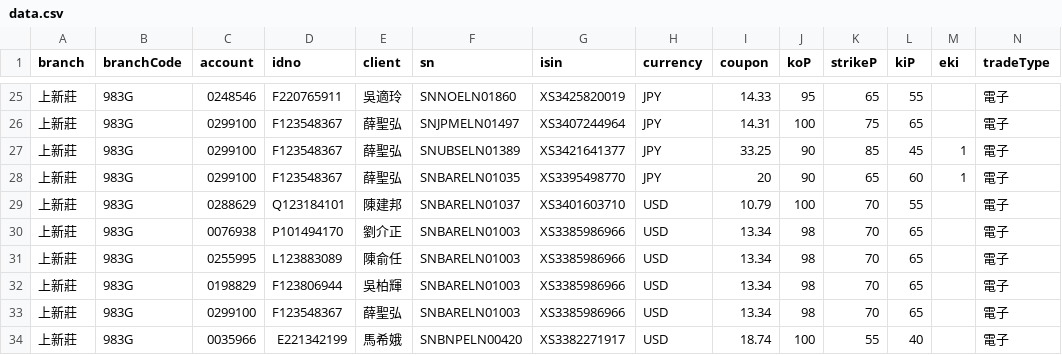
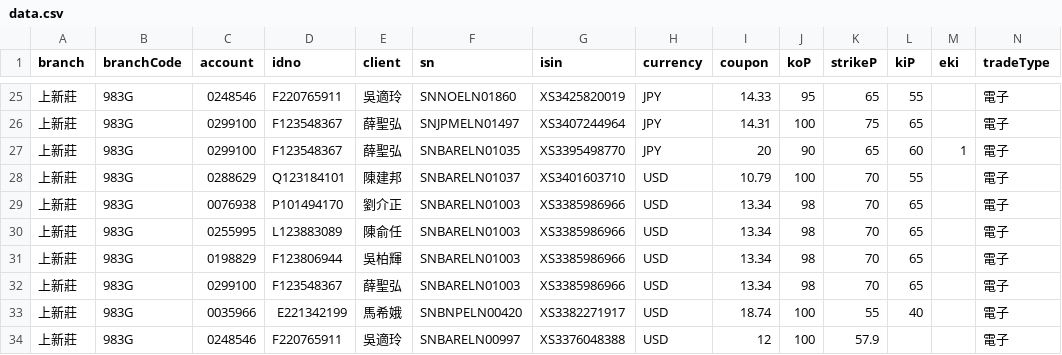
Before and after one commit to hpisokplay/fcn-dashboard, a CSV file: data.csv, drawn as a sheet; only a part is shown, gaps mark what is left out; the shorter side is filled out with more unchanged rows; rows hold the shown columns only; the diff names each change by its address in the sheet, - before the commit and + after, or states it on an @@ line.

Commit message:
Update data.csv (web entry)

```diff
--- a/data.csv
+++ b/data.csv
-row 27: 上新莊 | 983G | 0299100 | F123548367 | 薛聖弘 | SNUBSELN01389 | XS3421641377 | JPY | 33.25 | 90 | 85 | 45 | 1 | 電子
```
